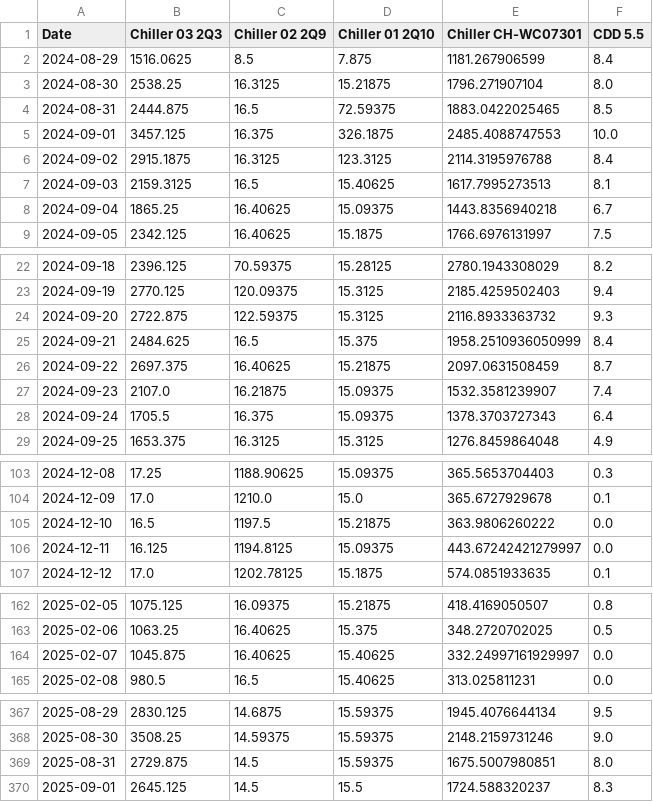
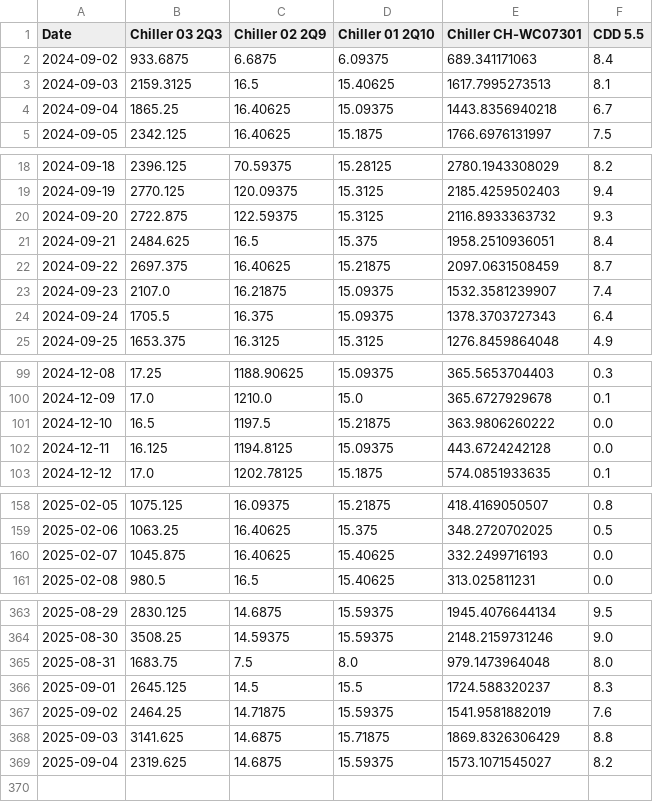
Before and after one commit to GileadBK/chillers, a CSV file: csvs/sum_chillers.csv, drawn as a sheet; only a part is shown, gaps mark what is left out; the diff covers the shown part only.

Commit message:
Update sum_chillers.csv

```diff
--- a/csvs/sum_chillers.csv
+++ b/csvs/sum_chillers.csv
@@ -1,7 +1,3 @@
 Date,Chiller 03 2Q3,Chiller 02 2Q9,Chiller 01 2Q10,Chiller CH-WC07301,CDD 5.5
-2024-08-29,1516.0625,8.5,7.875,1181.267906599,8.4
-2024-08-30,2538.25,16.3125,15.21875,1796.271907104,8.0
-2024-08-31,2444.875,16.5,72.59375,1883.0422025465,8.5
-2024-09-01,3457.125,16.375,326.1875,2485.4088747553,10.0
-2024-09-02,2915.1875,16.3125,123.3125,2114.3195976788,8.4
+2024-09-02,933.6875,6.6875,6.09375,689.341171063,8.4
 2024-09-03,2159.3125,16.5,15.40625,1617.7995273513,8.1
@@ -24,3 +20,3 @@ Date,Chiller 03 2Q3,Chiller 02 2Q9,Chiller 01 2Q10,Chiller CH-WC07301,CDD 5.5
 2024-09-20,2722.875,122.59375,15.3125,2116.8933363732,9.3
-2024-09-21,2484.625,16.5,15.375,1958.2510936050999,8.4
+2024-09-21,2484.625,16.5,15.375,1958.2510936051,8.4
 2024-09-22,2697.375,16.40625,15.21875,2097.0631508459,8.7
@@ -105,3 +101,3 @@ Date,Chiller 03 2Q3,Chiller 02 2Q9,Chiller 01 2Q10,Chiller CH-WC07301,CDD 5.5
 2024-12-10,16.5,1197.5,15.21875,363.9806260222,0.0
-2024-12-11,16.125,1194.8125,15.09375,443.67242421279997,0.0
+2024-12-11,16.125,1194.8125,15.09375,443.6724242128,0.0
 2024-12-12,17.0,1202.78125,15.1875,574.0851933635,0.1
@@ -163,3 +159,3 @@ Date,Chiller 03 2Q3,Chiller 02 2Q9,Chiller 01 2Q10,Chiller CH-WC07301,CDD 5.5
 2025-02-06,1063.25,16.40625,15.375,348.2720702025,0.5
-2025-02-07,1045.875,16.40625,15.40625,332.24997161929997,0.0
+2025-02-07,1045.875,16.40625,15.40625,332.2499716193,0.0
 2025-02-08,980.5,16.5,15.40625,313.025811231,0.0
@@ -368,3 +364,6 @@ Date,Chiller 03 2Q3,Chiller 02 2Q9,Chiller 01 2Q10,Chiller CH-WC07301,CDD 5.5
 2025-08-30,3508.25,14.59375,15.59375,2148.2159731246,9.0
-2025-08-31,2729.875,14.5,15.59375,1675.5007980851,8.0
+2025-08-31,1683.75,7.5,8.0,979.1473964048,8.0
 2025-09-01,2645.125,14.5,15.5,1724.588320237,8.3
+2025-09-02,2464.25,14.71875,15.59375,1541.9581882019,7.6
+2025-09-03,3141.625,14.6875,15.71875,1869.8326306429,8.8
+2025-09-04,2319.625,14.6875,15.59375,1573.1071545027,8.2
```
Also changed, not shown: 6 edited cells elsewhere in this file.
